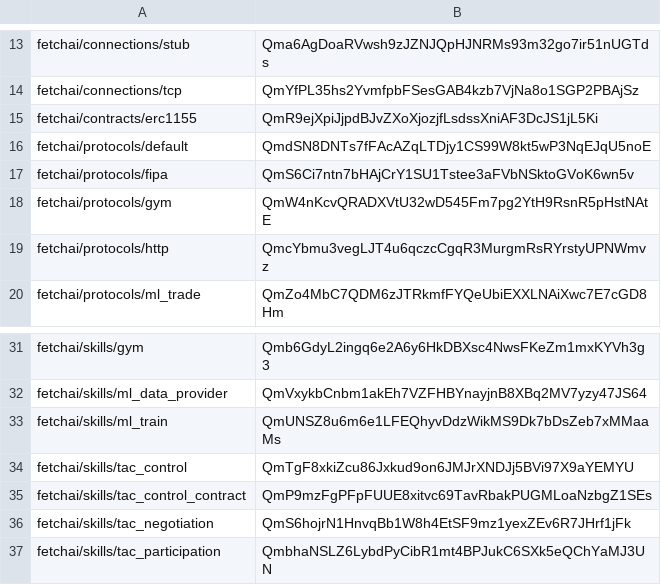
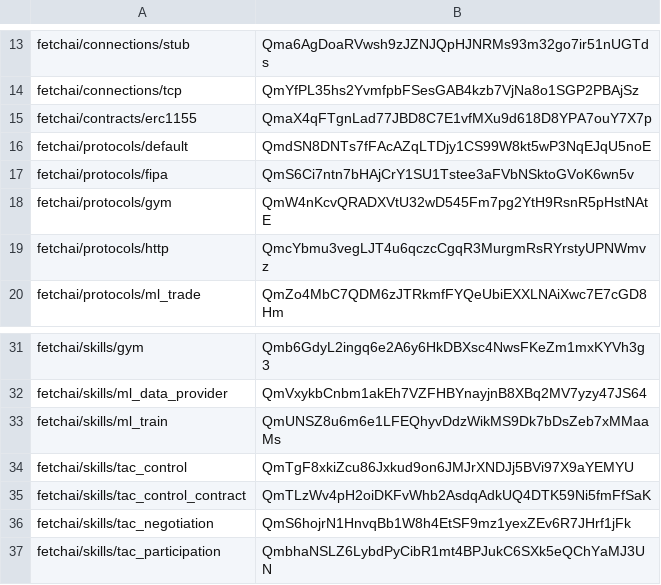
Before and after one commit to legendarydeveloper919/agents-aea, a CSV file: packages/hashes.csv, drawn as a sheet; only a part is shown, gaps mark what is left out.

Commit message:
Fixes ipfs hashes

```diff
--- a/packages/hashes.csv
+++ b/packages/hashes.csv
@@ -14,3 +14,3 @@ fetchai/connections/stub,Qma6AgDoaRVwsh9zJZNJQpHJNRMs93m32go7ir51nUGTds
 fetchai/connections/tcp,QmYfPL35hs2YvmfpbFSesGAB4kzb7VjNa8o1SGP2PBAjSz
-fetchai/contracts/erc1155,QmR9ejXpiJjpdBJvZXoXjozjfLsdssXniAF3DcJS1jL5Ki
+fetchai/contracts/erc1155,QmaX4qFTgnLad77JBD8C7E1vfMXu9d618D8YPA7ouY7X7p
 fetchai/protocols/default,QmdSN8DNTs7fFAcAZqLTDjy1CS99W8kt5wP3NqEJqU5noE
@@ -34,3 +34,3 @@ fetchai/skills/ml_train,QmUNSZ8u6m6e1LFEQhyvDdzWikMS9Dk7bDsZeb7xMMaaMs
 fetchai/skills/tac_control,QmTgF8xkiZcu86Jxkud9on6JMJrXNDJj5BVi97X9aYEMYU
-fetchai/skills/tac_control_contract,QmP9mzFgPFpFUUE8xitvc69TavRbakPUGMLoaNzbgZ1SEs
+fetchai/skills/tac_control_contract,QmTLzWv4pH2oiDKFvWhb2AsdqAdkUQ4DTK59Ni5fmFfSaK
 fetchai/skills/tac_negotiation,QmS6hojrN1HnvqBb1W8h4EtSF9mz1yexZEv6R7JHrf1jFk
```
Also changed, not shown: 2 other files.
